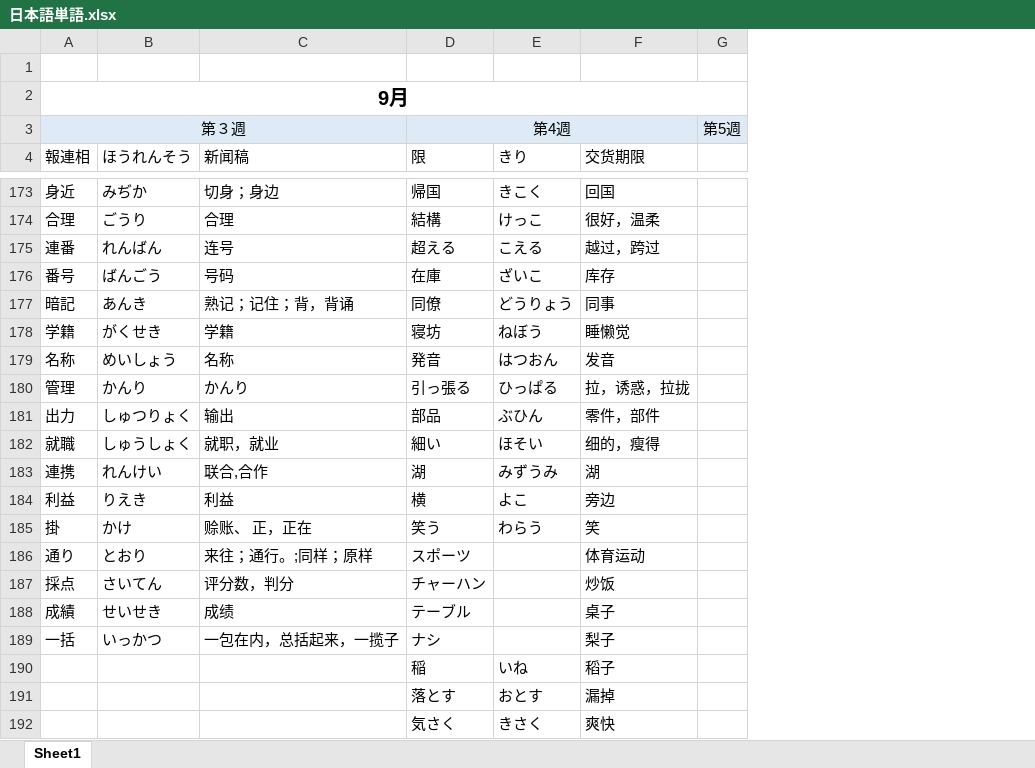
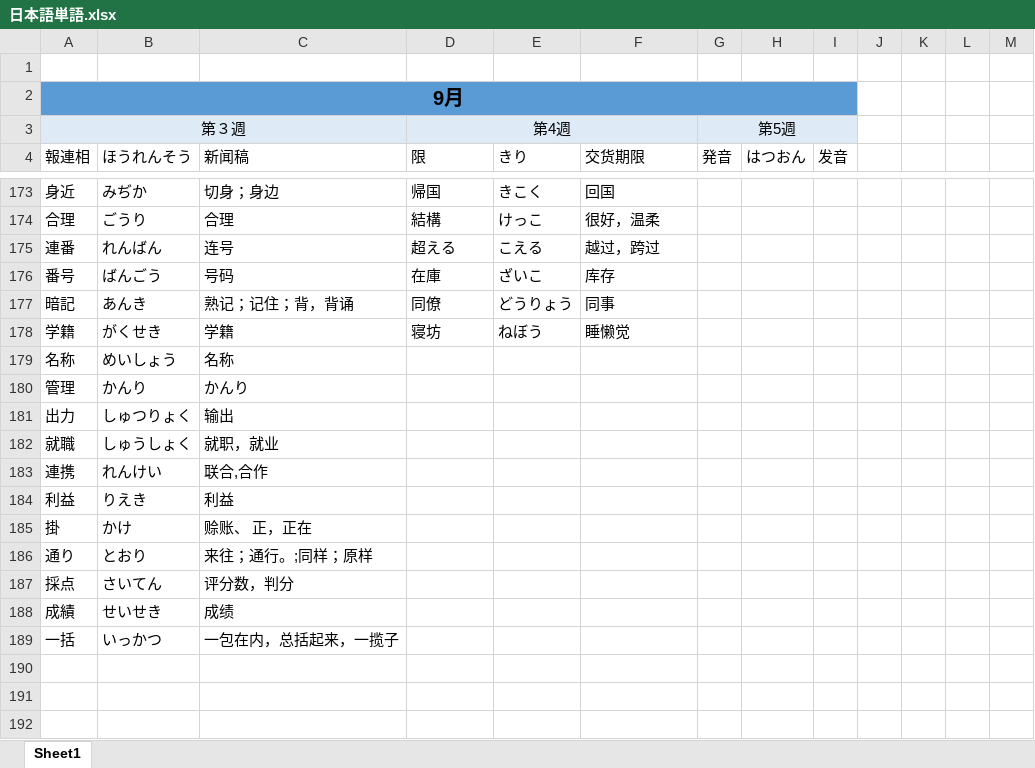
Before and after one commit to smh2274/Japan, an Excel workbook: 日本語単語.xlsx, sheet Sheet1, drawn as a sheet; only a part is shown, gaps mark what is left out; values as stored, in another font and other column widths than the file's, no borders; removed rows and columns are numbered as before the commit, all else as after; the diff covers the shown part only; the diff names each change by its address in the sheet, - before the commit and + after, or states it on an @@ line.

```diff
--- a/日本語単語.xlsx (sheet Sheet1)
+++ b/日本語単語.xlsx (sheet Sheet1)
-column G, row 3: 第5週
+column G (発音), row 3: 第5週
+column H (はつおん), empty
+column I (发音), empty
+column J, empty
+column K, empty
+column L, empty
+column M, empty
-A2:F2 fill: none
+A2:F2 fill: #5B9BD5
-D179 (限): 発音
+D179 (限): (empty)
-E179 (きり): はつおん
+E179 (きり): (empty)
-F179 (交货期限): 发音
+F179 (交货期限): (empty)
-D180 (限): 引っ張る
+D180 (限): (empty)
-E180 (きり): ひっぱる
+E180 (きり): (empty)
-F180 (交货期限): 拉，诱惑，拉拢
+F180 (交货期限): (empty)
-D181 (限): 部品
+D181 (限): (empty)
-E181 (きり): ぶひん
+E181 (きり): (empty)
-F181 (交货期限): 零件，部件
+F181 (交货期限): (empty)
-D182 (限): 細い
+D182 (限): (empty)
-E182 (きり): ほそい
+E182 (きり): (empty)
-F182 (交货期限): 细的，瘦得
+F182 (交货期限): (empty)
-D183 (限): 湖
+D183 (限): (empty)
-E183 (きり): みずうみ
+E183 (きり): (empty)
-F183 (交货期限): 湖
+F183 (交货期限): (empty)
-D184 (限): 横
+D184 (限): (empty)
-E184 (きり): よこ
+E184 (きり): (empty)
-F184 (交货期限): 旁边
+F184 (交货期限): (empty)
-D185 (限): 笑う
+D185 (限): (empty)
-E185 (きり): わらう
+E185 (きり): (empty)
-F185 (交货期限): 笑
+F185 (交货期限): (empty)
-D186 (限): スポーツ
+D186 (限): (empty)
-F186 (交货期限): 体育运动
+F186 (交货期限): (empty)
-D187 (限): チャーハン
+D187 (限): (empty)
-F187 (交货期限): 炒饭
+F187 (交货期限): (empty)
-D188 (限): テーブル
+D188 (限): (empty)
-F188 (交货期限): 桌子
+F188 (交货期限): (empty)
-D189 (限): ナシ
+D189 (限): (empty)
-F189 (交货期限): 梨子
+F189 (交货期限): (empty)
-row 190:  |  |  | 稲 | いね | 稻子
+row 190: (empty)
-row 191:  |  |  | 落とす | おとす | 漏掉
+row 191: (empty)
-row 192:  |  |  | 気さく | きさく | 爽快
+row 192: (empty)
```
Also changed, not shown: 22 added rows and 22 edited cells elsewhere in this sheet, 1 other file.
